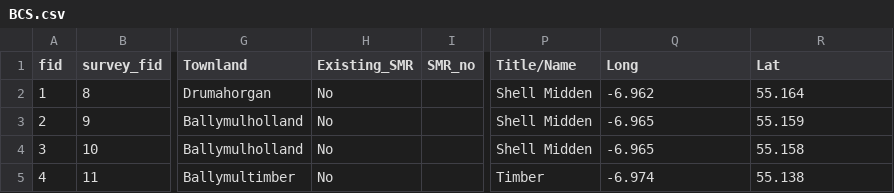
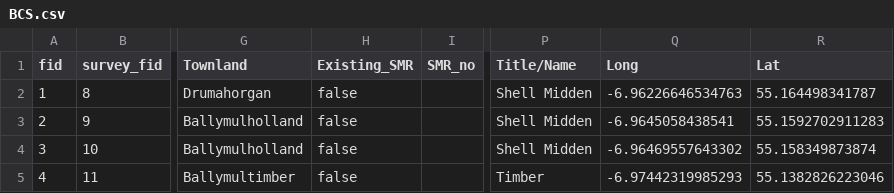
Before and after one commit to northmap/BCS, a CSV file: BCS.csv, drawn as a sheet; only a part is shown, gaps mark what is left out; the diff covers the shown part only; the diff names each change by its address in the sheet, - before the commit and + after, or states it on an @@ line.

```diff
--- a/BCS.csv
+++ b/BCS.csv
-H2:H5 (Existing_SMR): No
+H2:H5 (Existing_SMR): false
-Q2 (Long): -6.962
+Q2 (Long): -6.96226646534763
-R2 (Lat): 55.164
+R2 (Lat): 55.164498341787
-Q3 (Long): -6.965
+Q3 (Long): -6.9645058438541
-R3 (Lat): 55.159
+R3 (Lat): 55.1592702911283
-Q4 (Long): -6.965
+Q4 (Long): -6.96469557643302
-R4 (Lat): 55.158
+R4 (Lat): 55.158349873874
-Q5 (Long): -6.974
+Q5 (Long): -6.97442319985293
-R5 (Lat): 55.138
+R5 (Lat): 55.1382826223046
```
Also changed, not shown: 1 added row and 10 edited cells elsewhere in this file, 1 other file.
